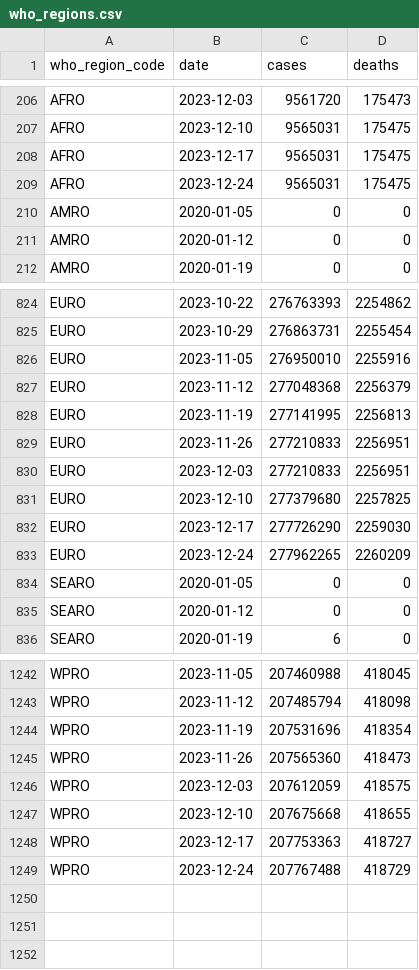
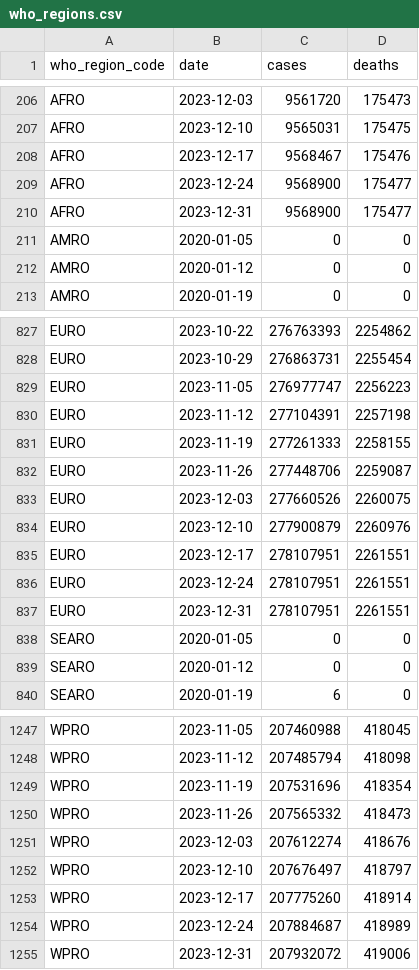
Before and after one commit to covid-open-data/xform-casecount-who, a CSV file: output/who_regions.csv, drawn as a sheet; only a part is shown, gaps mark what is left out; the diff covers the shown part only.

```diff
--- a/output/who_regions.csv
+++ b/output/who_regions.csv
@@ -207,4 +207,5 @@ AFRO,2023-12-03,9561720,175473
 AFRO,2023-12-10,9565031,175475
-AFRO,2023-12-17,9565031,175475
-AFRO,2023-12-24,9565031,175475
+AFRO,2023-12-17,9568467,175476
+AFRO,2023-12-24,9568900,175477
+AFRO,2023-12-31,9568900,175477
 AMRO,2020-01-05,0,0
@@ -825,10 +828,11 @@ EURO,2023-10-22,276763393,2254862
 EURO,2023-10-29,276863731,2255454
-EURO,2023-11-05,276950010,2255916
-EURO,2023-11-12,277048368,2256379
-EURO,2023-11-19,277141995,2256813
-EURO,2023-11-26,277210833,2256951
-EURO,2023-12-03,277210833,2256951
-EURO,2023-12-10,277379680,2257825
-EURO,2023-12-17,277726290,2259030
-EURO,2023-12-24,277962265,2260209
+EURO,2023-11-05,276977747,2256223
+EURO,2023-11-12,277104391,2257198
+EURO,2023-11-19,277261333,2258155
+EURO,2023-11-26,277448706,2259087
+EURO,2023-12-03,277660526,2260075
+EURO,2023-12-10,277900879,2260976
+EURO,2023-12-17,278107951,2261551
+EURO,2023-12-24,278107951,2261551
+EURO,2023-12-31,278107951,2261551
 SEARO,2020-01-05,0,0
@@ -1244,6 +1249,7 @@ WPRO,2023-11-12,207485794,418098
 WPRO,2023-11-19,207531696,418354
-WPRO,2023-11-26,207565360,418473
-WPRO,2023-12-03,207612059,418575
-WPRO,2023-12-10,207675668,418655
-WPRO,2023-12-17,207753363,418727
-WPRO,2023-12-24,207767488,418729
+WPRO,2023-11-26,207565332,418473
+WPRO,2023-12-03,207612274,418676
+WPRO,2023-12-10,207676497,418797
+WPRO,2023-12-17,207775260,418914
+WPRO,2023-12-24,207884687,418989
+WPRO,2023-12-31,207932072,419006
```
Also changed, not shown: 3 added rows and 37 edited cells elsewhere in this file, output/continents.csv, output/global.csv, 1 other file.
